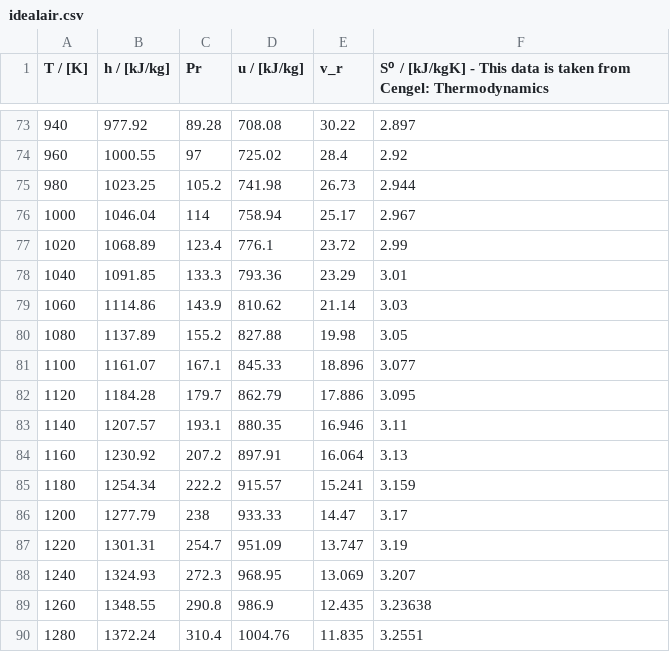
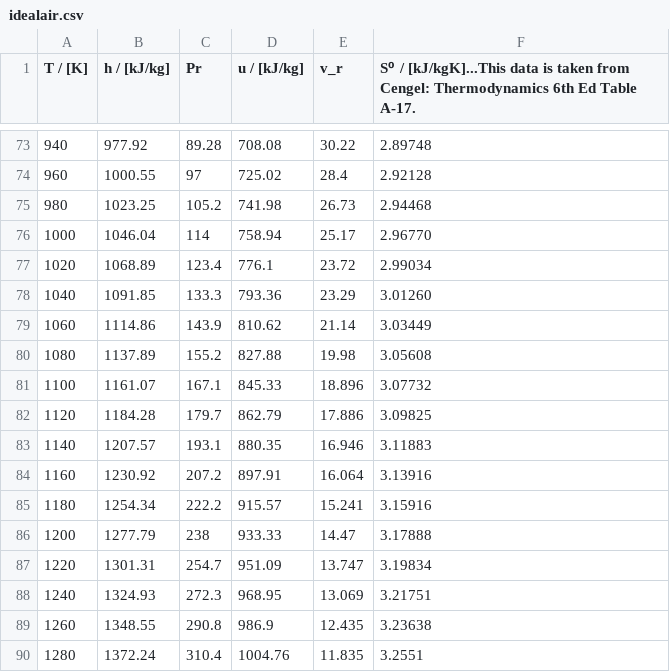
Before and after one commit to sauravkumar2014/ASCEND, a CSV file: models/johnpye/idealair.csv, drawn as a sheet; only a part is shown, gaps mark what is left out; the diff covers the shown part only.

Commit message:
Add some missing data that had to be manually typed in.

```diff
--- a/models/johnpye/idealair.csv
+++ b/models/johnpye/idealair.csv
@@ -1 +1 @@
-"T / [K]","h / [kJ/kg]","Pr","u / [kJ/kg]","v_r","S⁰ / [kJ/kgK] - This data is taken from Cengel: Thermodynamics"
+"T / [K]","h / [kJ/kg]","Pr","u / [kJ/kg]","v_r","S⁰ / [kJ/kgK]...This data is taken from Cengel: Thermodynamics 6th Ed Table A-17."
@@ -73,17 +73,17 @@
-940,977.92,89.28,708.08,30.22,2.897
-960,1000.55,97,725.02,28.4,2.92
-980,1023.25,105.2,741.98,26.73,2.944
-1000,1046.04,114,758.94,25.17,2.967
-1020,1068.89,123.4,776.1,23.72,2.99
-1040,1091.85,133.3,793.36,23.29,3.01
-1060,1114.86,143.9,810.62,21.14,3.03
-1080,1137.89,155.2,827.88,19.98,3.05
-1100,1161.07,167.1,845.33,18.896,3.077
-1120,1184.28,179.7,862.79,17.886,3.095
-1140,1207.57,193.1,880.35,16.946,3.11
-1160,1230.92,207.2,897.91,16.064,3.13
-1180,1254.34,222.2,915.57,15.241,3.159
-1200,1277.79,238,933.33,14.47,3.17
-1220,1301.31,254.7,951.09,13.747,3.19
-1240,1324.93,272.3,968.95,13.069,3.207
+940,977.92,89.28,708.08,30.22,2.89748
+960,1000.55,97,725.02,28.4,2.92128
+980,1023.25,105.2,741.98,26.73,2.94468
+1000,1046.04,114,758.94,25.17,2.96770
+1020,1068.89,123.4,776.1,23.72,2.99034
+1040,1091.85,133.3,793.36,23.29,3.01260
+1060,1114.86,143.9,810.62,21.14,3.03449
+1080,1137.89,155.2,827.88,19.98,3.05608
+1100,1161.07,167.1,845.33,18.896,3.07732
+1120,1184.28,179.7,862.79,17.886,3.09825
+1140,1207.57,193.1,880.35,16.946,3.11883
+1160,1230.92,207.2,897.91,16.064,3.13916
+1180,1254.34,222.2,915.57,15.241,3.15916
+1200,1277.79,238,933.33,14.47,3.17888
+1220,1301.31,254.7,951.09,13.747,3.19834
+1240,1324.93,272.3,968.95,13.069,3.21751
 1260,1348.55,290.8,986.9,12.435,3.23638
```
Also changed, not shown: 25 edited cells elsewhere in this file.
